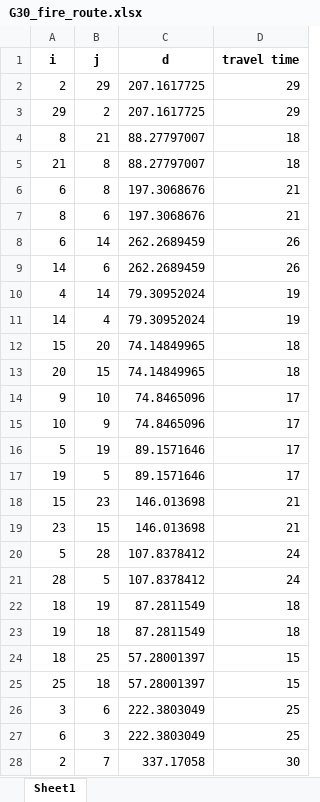
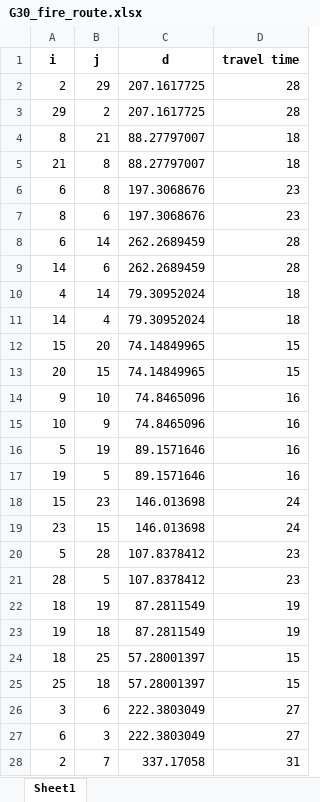
Before and after one commit to pinanlee/FirefighterProblemSimulation, an Excel workbook: G30_fire_route.xlsx, sheet Sheet1, drawn as a sheet; only a part is shown; values as stored, in another font and other column widths than the file's, no borders; the diff covers the shown part only; the diff names each change by its address in the sheet, - before the commit and + after, or states it on an @@ line.

```diff
--- a/G30_fire_route.xlsx (sheet Sheet1)
+++ b/G30_fire_route.xlsx (sheet Sheet1)
-D2:D3 (travel time): 29
+D2:D3 (travel time): 28
-D6:D7 (travel time): 21
+D6:D7 (travel time): 23
-D8:D9 (travel time): 26
+D8:D9 (travel time): 28
-D10:D11 (travel time): 19
+D10:D11 (travel time): 18
-D12:D13 (travel time): 18
+D12:D13 (travel time): 15
-D14:D17 (travel time): 17
+D14:D17 (travel time): 16
-D18:D19 (travel time): 21
+D18:D19 (travel time): 24
-D20:D21 (travel time): 24
+D20:D21 (travel time): 23
-D22:D23 (travel time): 18
+D22:D23 (travel time): 19
-D26:D27 (travel time): 25
+D26:D27 (travel time): 27
-D28 (travel time): 30
+D28 (travel time): 31
```
Also changed, not shown: 57 edited cells elsewhere in this sheet, G30_firefighter_route.xlsx, G30_nodeInformation.xlsx, 10 other files.
